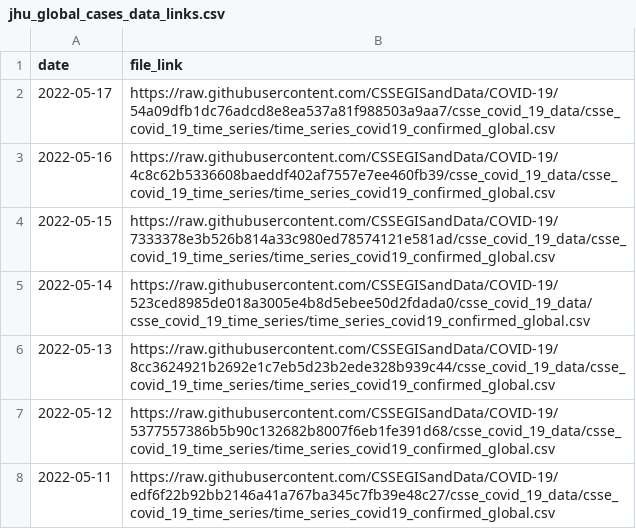
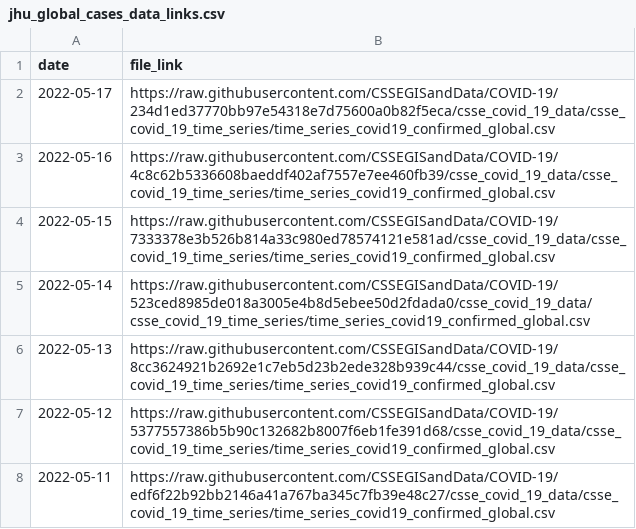
Before and after one commit to reichlab/covidData, a CSV file: data/jhu_global_cases_data_links.csv, drawn as a sheet; only a part is shown.

```diff
--- a/data/jhu_global_cases_data_links.csv
+++ b/data/jhu_global_cases_data_links.csv
@@ -1,3 +1,3 @@
 "date","file_link"
-2022-05-17,"https://raw.githubusercontent.com/CSSEGISandData/COVID-19/54a09dfb1dc76adcd8e8ea537a81f988503a9aa7/csse_covid_19_data/csse_covid_19_time_series/time_series_covid19_confirmed_global.csv"
+2022-05-17,"https://raw.githubusercontent.com/CSSEGISandData/COVID-19/234d1ed37770bb97e54318e7d75600a0b82f5eca/csse_covid_19_data/csse_covid_19_time_series/time_series_covid19_confirmed_global.csv"
 2022-05-16,"https://raw.githubusercontent.com/CSSEGISandData/COVID-19/4c8c62b5336608baeddf402af7557e7ee460fb39/csse_covid_19_data/csse_covid_19_time_series/time_series_covid19_confirmed_global.csv"
```
Also changed, not shown: data/jhu_global_deaths_data_links.csv, data/jhu_us_cases_data_links.csv, 1 other file.
